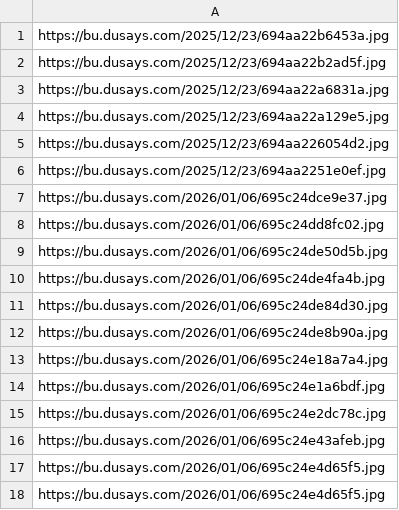
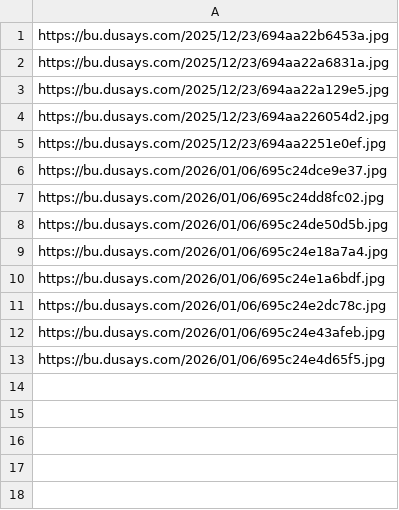
Before and after one commit to 728004090/Random-Picture, a CSV file: url.csv, drawn as a sheet; the diff names each change by its address in the sheet, - before the commit and + after, or states it on an @@ line.

Commit message:
Update url.csv

```diff
--- a/url.csv
+++ b/url.csv
-row 2: https://bu.dusays.com/2025/12/23/694aa22b2ad5f.jpg
-row 10: https://bu.dusays.com/2026/01/06/695c24de4fa4b.jpg
-row 11: https://bu.dusays.com/2026/01/06/695c24de84d30.jpg
-row 12: https://bu.dusays.com/2026/01/06/695c24de8b90a.jpg
-row 17: https://bu.dusays.com/2026/01/06/695c24e4d65f5.jpg
```
